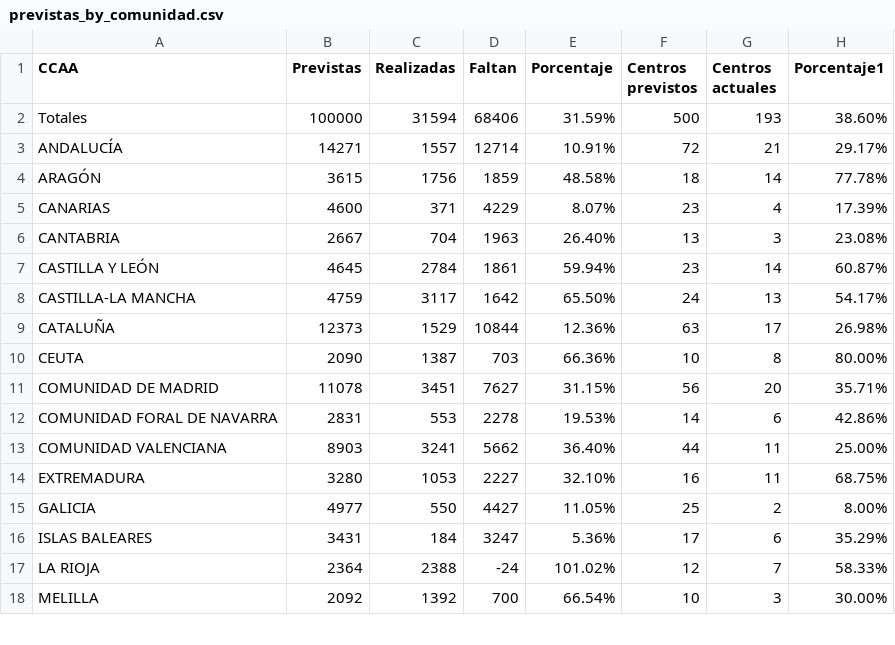
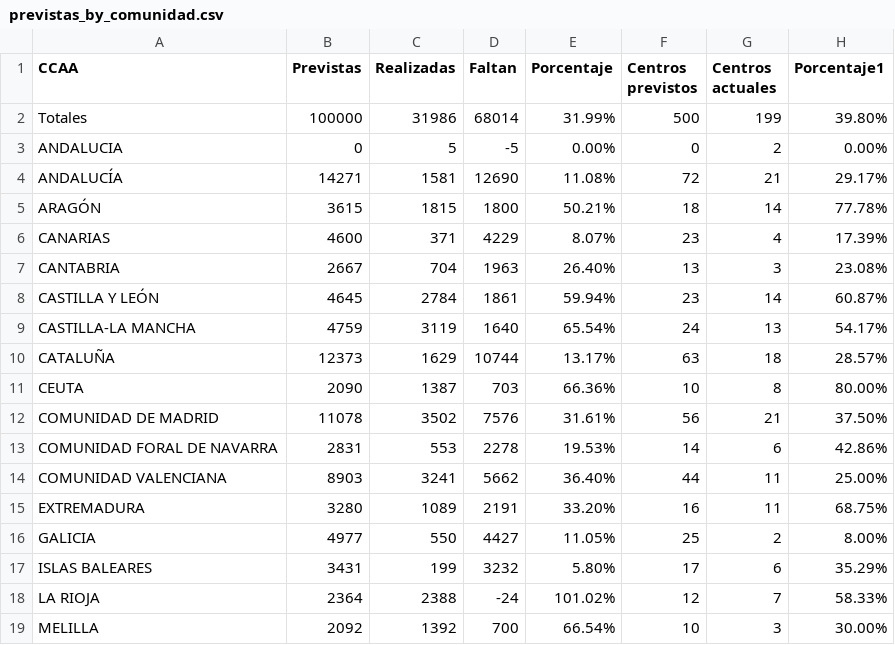
Before and after one commit to macarracedo/xlsx-sqlite-api, a CSV file: data/previstas_by_comunidad.csv, drawn as a sheet; only a part is shown; the diff covers the shown part only.

Commit message:
[BOT] Update colegios data CSV

```diff
--- a/data/previstas_by_comunidad.csv
+++ b/data/previstas_by_comunidad.csv
@@ -1,5 +1,6 @@
 CCAA,Previstas,Realizadas,Faltan,Porcentaje,Centros previstos,Centros actuales,Porcentaje1
-Totales,100000,31594,68406,31.59%,500,193,38.60%
-ANDALUCÍA,14271,1557,12714,10.91%,72,21,29.17%
-ARAGÓN,3615,1756,1859,48.58%,18,14,77.78%
+Totales,100000,31986,68014,31.99%,500,199,39.80%
+ANDALUCIA,0,5,-5,0.00%,0,2,0.00%
+ANDALUCÍA,14271,1581,12690,11.08%,72,21,29.17%
+ARAGÓN,3615,1815,1800,50.21%,18,14,77.78%
 CANARIAS,4600,371,4229,8.07%,23,4,17.39%
@@ -7,11 +8,11 @@ CANTABRIA,2667,704,1963,26.40%,13,3,23.08%
 CASTILLA Y LEÓN,4645,2784,1861,59.94%,23,14,60.87%
-CASTILLA-LA MANCHA,4759,3117,1642,65.50%,24,13,54.17%
-CATALUÑA,12373,1529,10844,12.36%,63,17,26.98%
+CASTILLA-LA MANCHA,4759,3119,1640,65.54%,24,13,54.17%
+CATALUÑA,12373,1629,10744,13.17%,63,18,28.57%
 CEUTA,2090,1387,703,66.36%,10,8,80.00%
-COMUNIDAD DE MADRID,11078,3451,7627,31.15%,56,20,35.71%
+COMUNIDAD DE MADRID,11078,3502,7576,31.61%,56,21,37.50%
 COMUNIDAD FORAL DE NAVARRA,2831,553,2278,19.53%,14,6,42.86%
 COMUNIDAD VALENCIANA,8903,3241,5662,36.40%,44,11,25.00%
-EXTREMADURA,3280,1053,2227,32.10%,16,11,68.75%
+EXTREMADURA,3280,1089,2191,33.20%,16,11,68.75%
 GALICIA,4977,550,4427,11.05%,25,2,8.00%
-ISLAS BALEARES,3431,184,3247,5.36%,17,6,35.29%
+ISLAS BALEARES,3431,199,3232,5.80%,17,6,35.29%
 LA RIOJA,2364,2388,-24,101.02%,12,7,58.33%
```
Also changed, not shown: 11 edited cells elsewhere in this file.
